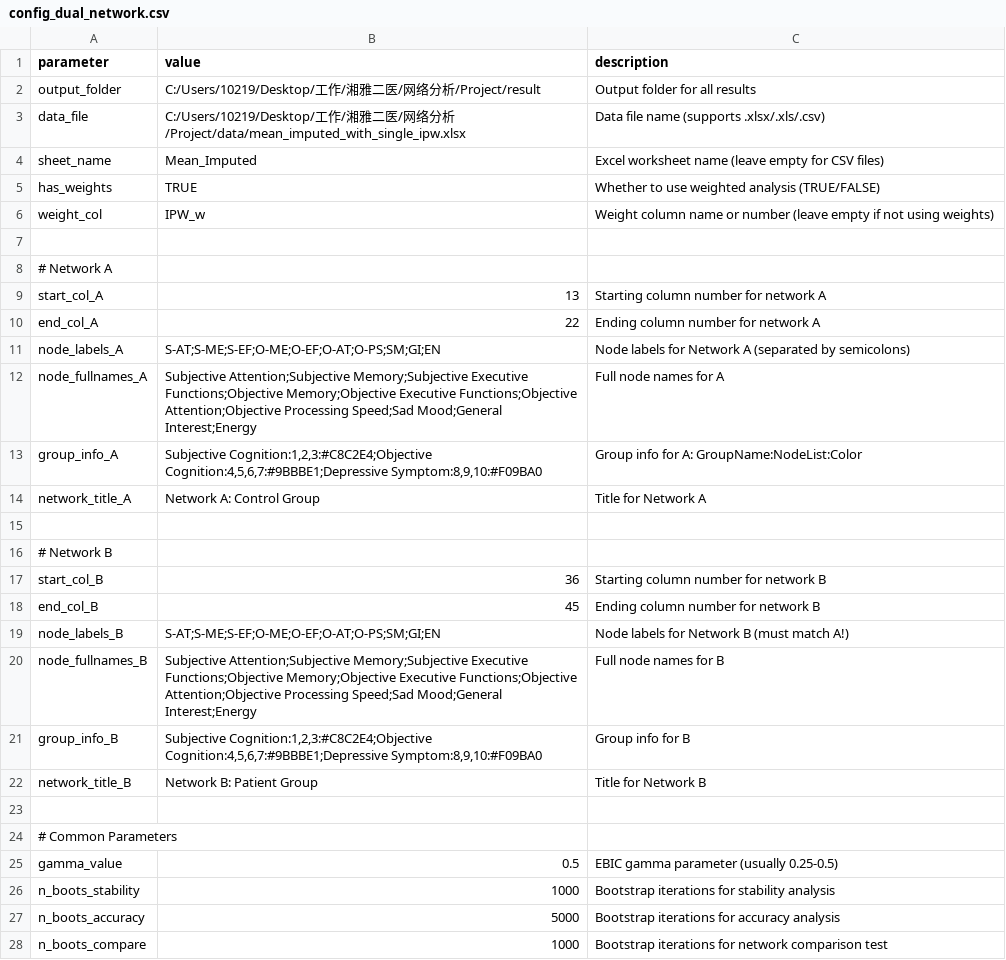
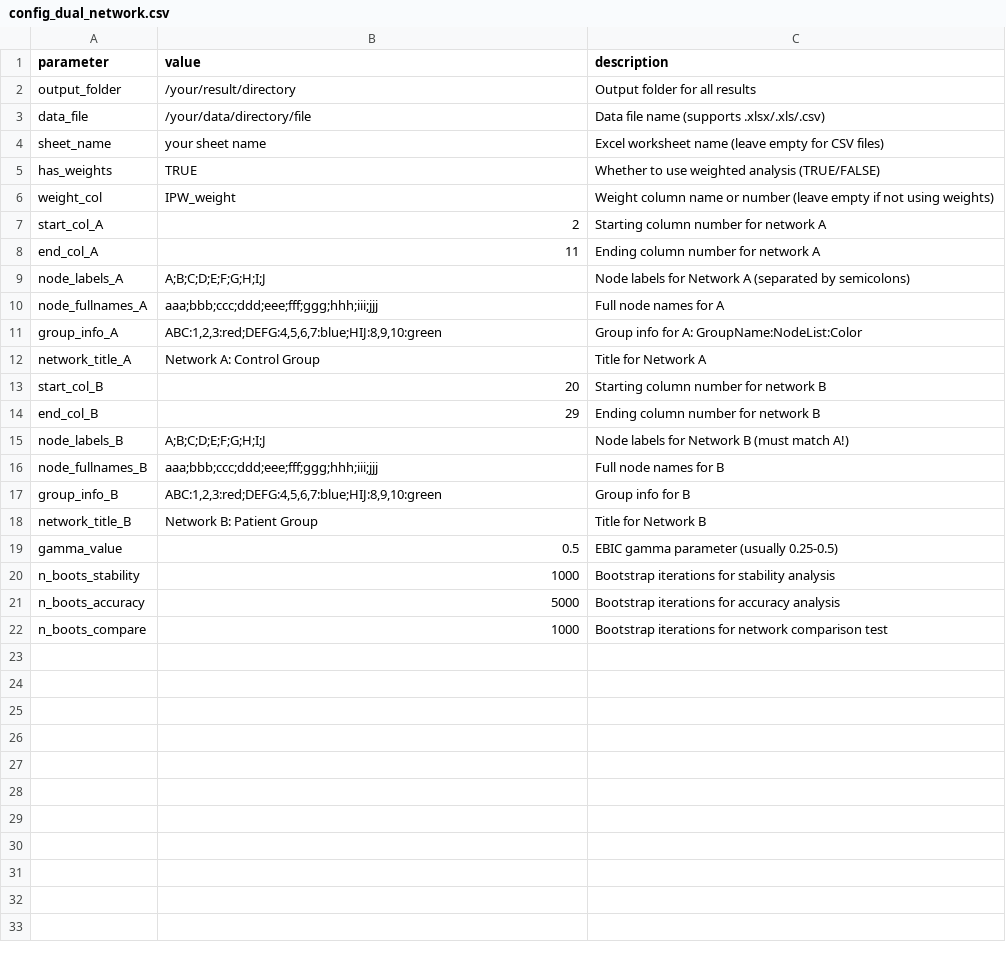
Before and after one commit to aubreyswwang/A-simple-automatic-tool-for-network-analysis-in-R, a CSV file: config_dual_network.csv, drawn as a sheet; removed rows and columns are numbered as before the commit, all else as after; the diff names each change by its address in the sheet, - before the commit and + after, or states it on an @@ line.

Commit message:
Update config_dual_network.csv

```diff
--- a/config_dual_network.csv
+++ b/config_dual_network.csv
-B2 (value): C:/Users/10219/Desktop/工作/湘雅二医/网络分析/Project/result
+B2 (value): /your/result/directory
-B3 (value): C:/Users/10219/Desktop/工作/湘雅二医/网络分析/Project/data/mean_imputed_with_single_ipw.xlsx
+B3 (value): /your/data/directory/file
-B4 (value): Mean_Imputed
+B4 (value): your sheet name
-B6 (value): IPW_w
+B6 (value): IPW_weight
-row 7: (empty)
-row 8: # Network A
-B7 (value): 13
+B7 (value): 2
-B8 (value): 22
+B8 (value): 11
-B9 (value): S-AT;S-ME;S-EF;O-ME;O-EF;O-AT;O-PS;SM;GI;EN
+B9 (value): A;B;C;D;E;F;G;H;I;J
-B10 (value): Subjective Attention;Subjective Memory;Subjective Executive Functions;Objective Memory;Objective Executive Functions;Objective Attention;Objective Processing Speed;Sad Mood;General Interest;Energy
+B10 (value): aaa;bbb;ccc;ddd;eee;fff;ggg;hhh;iii;jjj
-B11 (value): Subjective Cognition:1,2,3:#C8C2E4;Objective Cognition:4,5,6,7:#9BBBE1;Depressive Symptom:8,9,10:#F09BA0
+B11 (value): ABC:1,2,3:red;DEFG:4,5,6,7:blue;HIJ:8,9,10:green
-row 15: (empty)
-row 16: # Network B
-B13 (value): 36
+B13 (value): 20
-B14 (value): 45
+B14 (value): 29
-B15 (value): S-AT;S-ME;S-EF;O-ME;O-EF;O-AT;O-PS;SM;GI;EN
+B15 (value): A;B;C;D;E;F;G;H;I;J
-B16 (value): Subjective Attention;Subjective Memory;Subjective Executive Functions;Objective Memory;Objective Executive Functions;Objective Attention;Objective Processing Speed;Sad Mood;General Interest;Energy
+B16 (value): aaa;bbb;ccc;ddd;eee;fff;ggg;hhh;iii;jjj
-B17 (value): Subjective Cognition:1,2,3:#C8C2E4;Objective Cognition:4,5,6,7:#9BBBE1;Depressive Symptom:8,9,10:#F09BA0
+B17 (value): ABC:1,2,3:red;DEFG:4,5,6,7:blue;HIJ:8,9,10:green
-row 23: (empty)
-row 24: # Common Parameters
```
